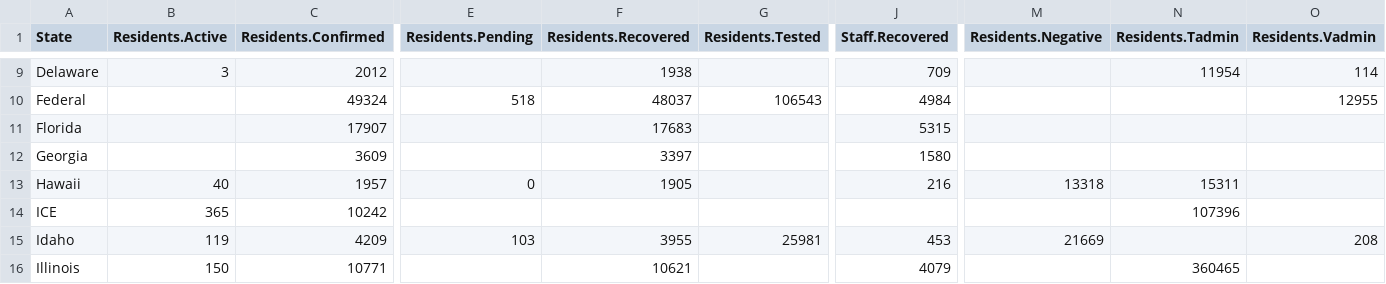
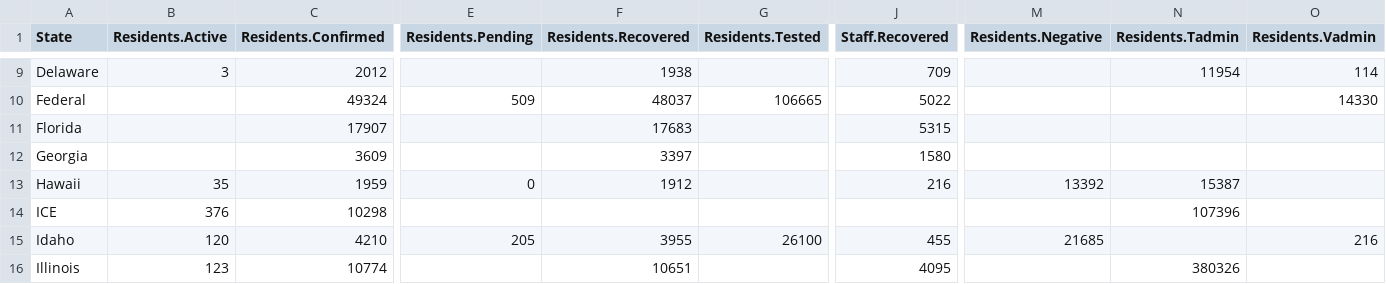
Before and after one commit to uclalawcovid19behindbars/data, a CSV file: latest-data/state_aggregate_counts.csv, drawn as a sheet; only a part is shown, gaps mark what is left out; the diff covers the shown part only; the diff names each change by its address in the sheet, - before the commit and + after, or states it on an @@ line.

```diff
--- a/latest-data/state_aggregate_counts.csv
+++ b/latest-data/state_aggregate_counts.csv
-E10 (Residents.Pending): 518
+E10 (Residents.Pending): 509
-G10 (Residents.Tested): 106543
+G10 (Residents.Tested): 106665
-J10 (Staff.Recovered): 4984
+J10 (Staff.Recovered): 5022
-O10 (Residents.Vadmin): 12955
+O10 (Residents.Vadmin): 14330
-B13 (Residents.Active): 40
+B13 (Residents.Active): 35
-C13 (Residents.Confirmed): 1957
+C13 (Residents.Confirmed): 1959
-F13 (Residents.Recovered): 1905
+F13 (Residents.Recovered): 1912
-M13 (Residents.Negative): 13318
+M13 (Residents.Negative): 13392
-N13 (Residents.Tadmin): 15311
+N13 (Residents.Tadmin): 15387
-B14 (Residents.Active): 365
+B14 (Residents.Active): 376
-C14 (Residents.Confirmed): 10242
+C14 (Residents.Confirmed): 10298
-B15 (Residents.Active): 119
+B15 (Residents.Active): 120
-C15 (Residents.Confirmed): 4209
+C15 (Residents.Confirmed): 4210
-E15 (Residents.Pending): 103
+E15 (Residents.Pending): 205
-G15 (Residents.Tested): 25981
+G15 (Residents.Tested): 26100
-J15 (Staff.Recovered): 453
+J15 (Staff.Recovered): 455
-M15 (Residents.Negative): 21669
+M15 (Residents.Negative): 21685
-O15 (Residents.Vadmin): 208
+O15 (Residents.Vadmin): 216
-B16 (Residents.Active): 150
+B16 (Residents.Active): 123
-C16 (Residents.Confirmed): 10771
+C16 (Residents.Confirmed): 10774
-F16 (Residents.Recovered): 10621
+F16 (Residents.Recovered): 10651
-J16 (Staff.Recovered): 4079
+J16 (Staff.Recovered): 4095
-N16 (Residents.Tadmin): 360465
+N16 (Residents.Tadmin): 380326
```
Also changed, not shown: 150 edited cells elsewhere in this file, latest-data/adult_facility_covid_counts.csv, latest-data/national_aggregate_counts.csv.
